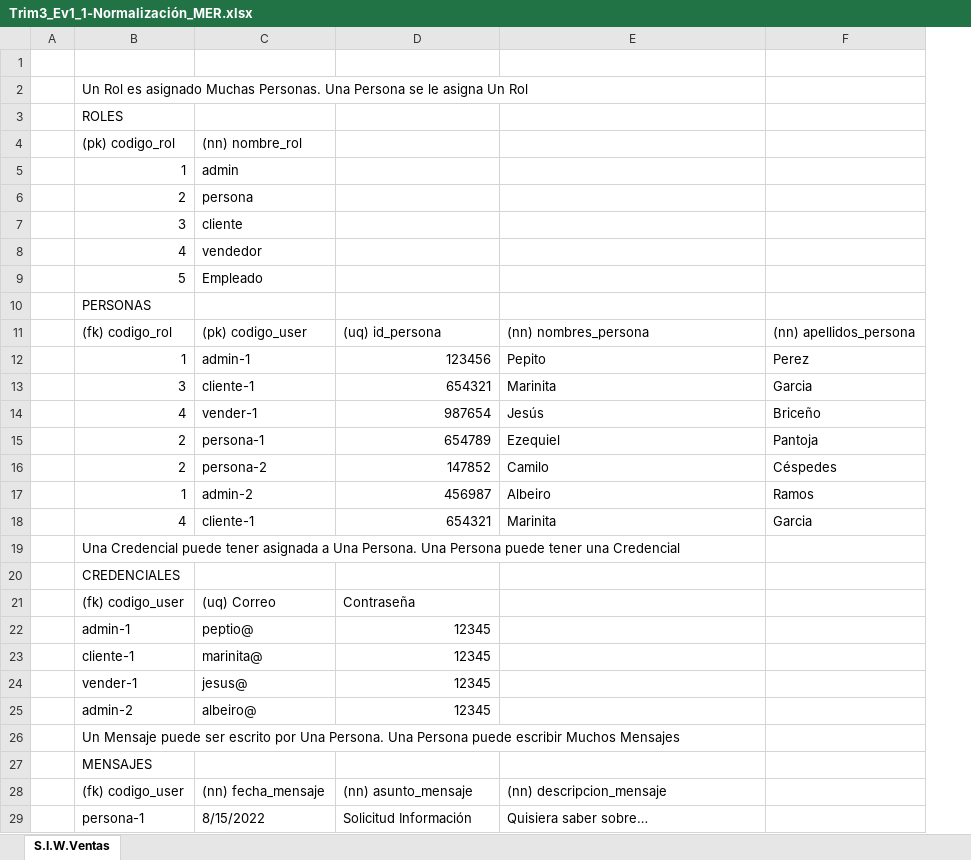
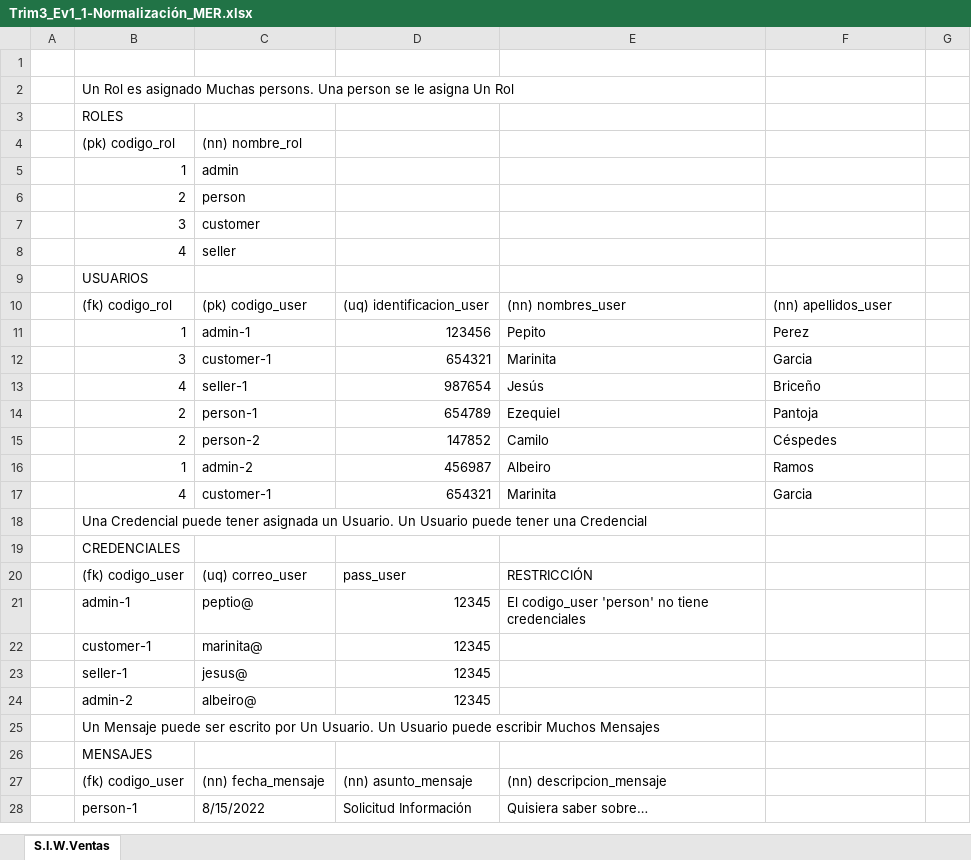
Before and after one commit to diego43372/adsi_n-2395871_g3, an Excel workbook: assets/docs/Trim3/Trim3_Ev1-ModeloRelacional/Trim3_Ev1_1-Normalización/Trim3_Ev1_1-Normalización_MER.xlsx, sheet S.I.W.Ventas, drawn as a sheet; only a part is shown; values as stored, in another font and other column widths than the file's, no cell formats; removed rows and columns are numbered as before the commit, all else as after; the diff covers the shown part only; the diff names each change by its address in the sheet, - before the commit and + after, or states it on an @@ line.

Commit message:
Proyecto de Clase. Transformación MER a MR. III_Trim

```diff
--- a/assets/docs/Trim3/Trim3_Ev1-ModeloRelacional/Trim3_Ev1_1-Normalización/Trim3_Ev1_1-Normalización_MER.xlsx (sheet S.I.W.Ventas)
+++ b/assets/docs/Trim3/Trim3_Ev1-ModeloRelacional/Trim3_Ev1_1-Normalización/Trim3_Ev1_1-Normalización_MER.xlsx (sheet S.I.W.Ventas)
+column G, empty
-B2: …asignado Muchas Personas. Una Persona se le…
+B2: …asignado Muchas persons. Una person se le…
-C6: persona
+C6: person
-C7: cliente
+C7: customer
-C8: vendedor
+C8: seller
-row 9:  | 5 | Empleado
-B9: PERSONAS
+B9: USUARIOS
-D10: (uq) id_persona
+D10: (uq) identificacion_user
-E10: (nn) nombres_persona
+E10: (nn) nombres_user
-F10: (nn) apellidos_persona
+F10: (nn) apellidos_user
-C12: cliente-1
+C12: customer-1
-C13: vender-1
+C13: seller-1
-C14: persona-1
+C14: person-1
-C15: persona-2
+C15: person-2
-C17: cliente-1
+C17: customer-1
-B18: …tener asignada a Una Persona. Una Persona puede tener…
+B18: …tener asignada un Usuario. Un Usuario puede tener…
-row 21:  | (fk) codigo_user | (uq) Correo | Contraseña
+row 20:  | (fk) codigo_user | (uq) correo_user | pass_user | RESTRICCIÓN
-E21: (empty)
+E21: El codigo_user 'person' no tiene credenciales
-B22: cliente-1
+B22: customer-1
-B23: vender-1
+B23: seller-1
-B25: …escrito por Una Persona. Una Persona puede escribir…
+B25: …escrito por Un Usuario. Un Usuario puede escribir…
-B28: persona-1
+B28: person-1
```
Also changed, not shown: 25 added rows, 6 removed rows and 12 edited cells elsewhere in this sheet, cell formats, 10 other files.
